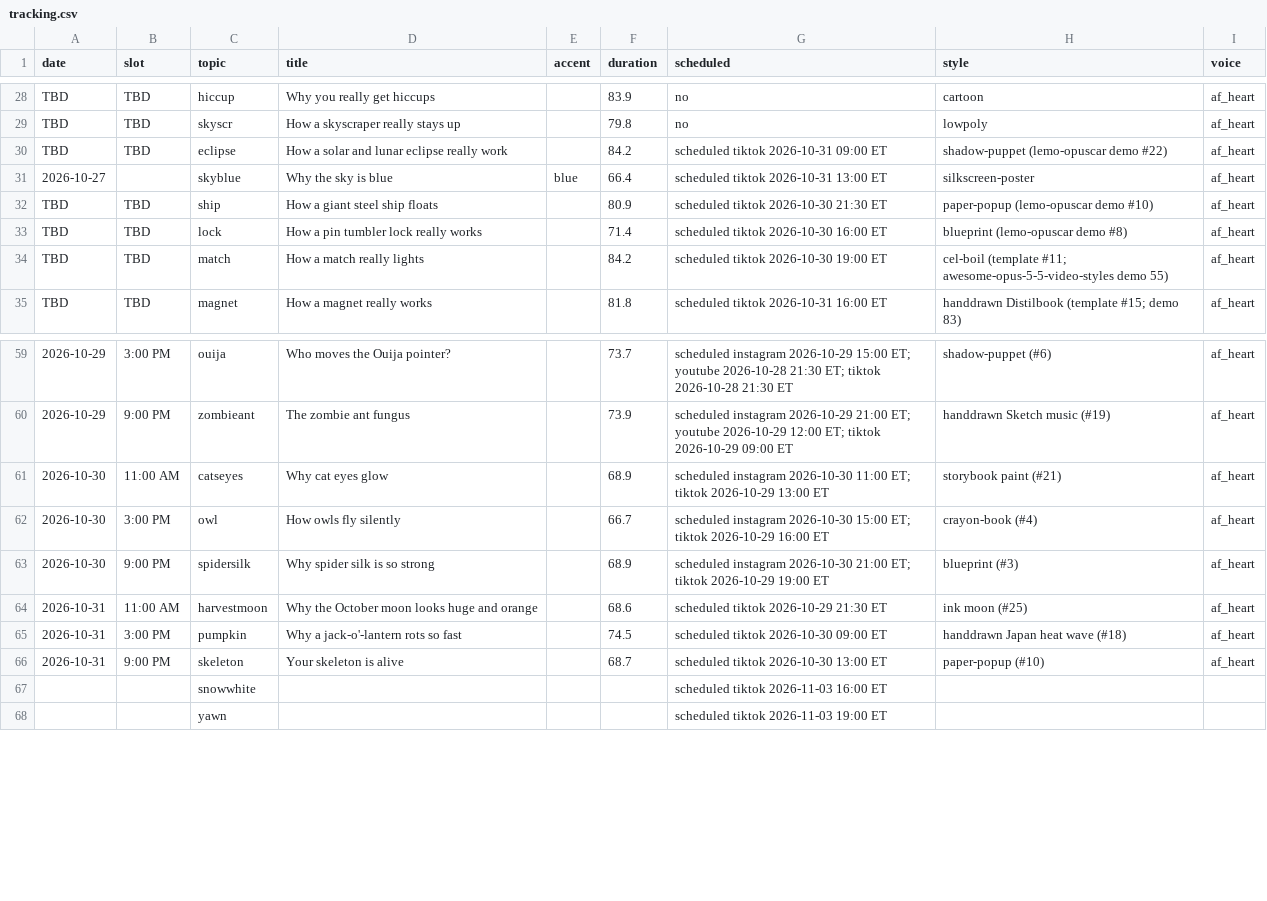
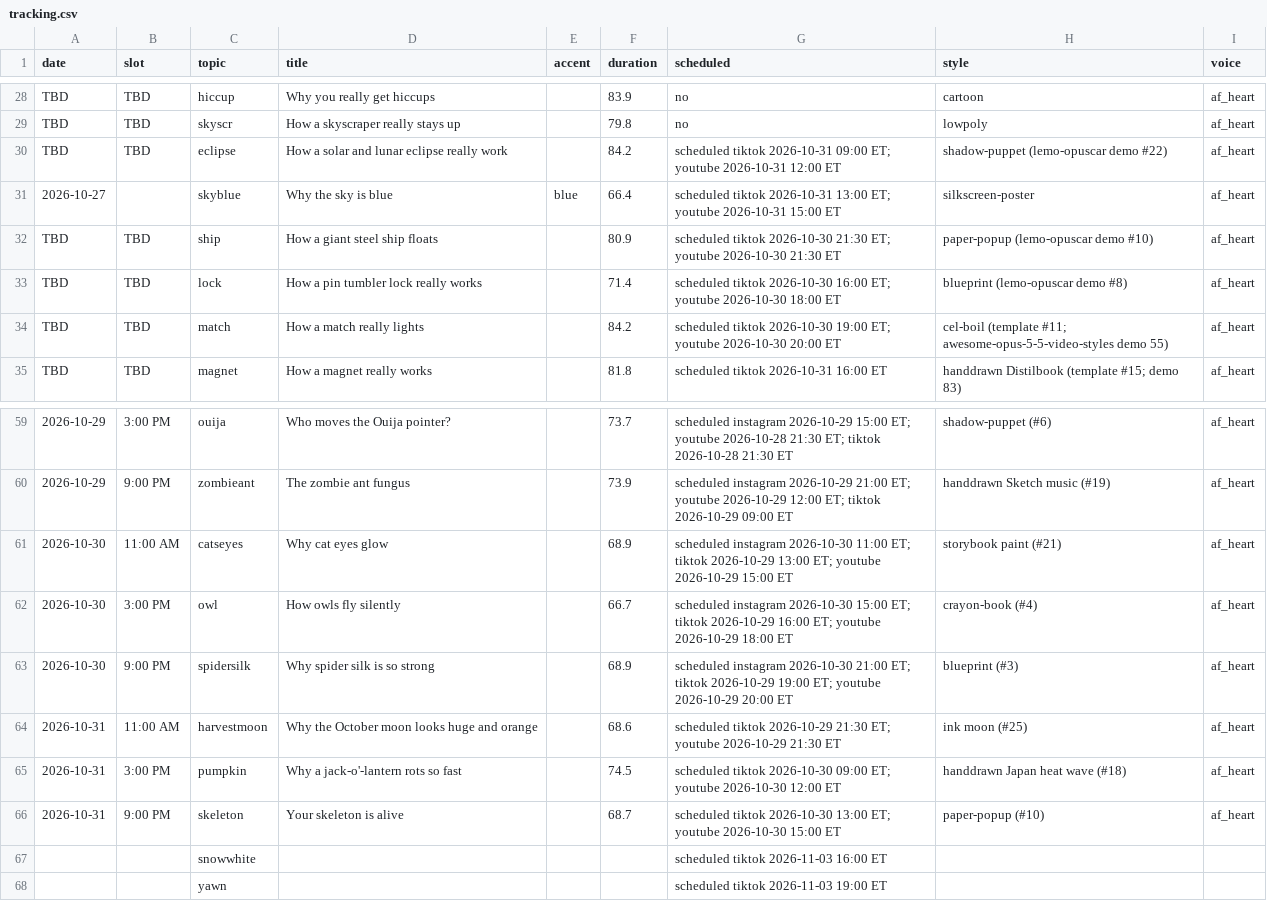
Before and after one commit to jiewei190-arch/reel-render, a CSV file: handoff/tracking.csv, drawn as a sheet; only a part is shown, gaps mark what is left out; the diff names each change by its address in the sheet, - before the commit and + after, or states it on an @@ line.

```diff
--- a/handoff/tracking.csv
+++ b/handoff/tracking.csv
-G30 (scheduled): …2026-10-31 09:00 ET
+G30 (scheduled): …2026-10-31 09:00 ET; youtube 2026-10-31 12:00 ET
-G31 (scheduled): …2026-10-31 13:00 ET
+G31 (scheduled): …2026-10-31 13:00 ET; youtube 2026-10-31 15:00 ET
-G32 (scheduled): …2026-10-30 21:30 ET
+G32 (scheduled): …2026-10-30 21:30 ET; youtube 2026-10-30 21:30 ET
-G33 (scheduled): …2026-10-30 16:00 ET
+G33 (scheduled): …2026-10-30 16:00 ET; youtube 2026-10-30 18:00 ET
-G34 (scheduled): …2026-10-30 19:00 ET
+G34 (scheduled): …2026-10-30 19:00 ET; youtube 2026-10-30 20:00 ET
-G61 (scheduled): …2026-10-29 13:00 ET
+G61 (scheduled): …2026-10-29 13:00 ET; youtube 2026-10-29 15:00 ET
-G62 (scheduled): …2026-10-29 16:00 ET
+G62 (scheduled): …2026-10-29 16:00 ET; youtube 2026-10-29 18:00 ET
-G63 (scheduled): …2026-10-29 19:00 ET
+G63 (scheduled): …2026-10-29 19:00 ET; youtube 2026-10-29 20:00 ET
-G64 (scheduled): …2026-10-29 21:30 ET
+G64 (scheduled): …2026-10-29 21:30 ET; youtube 2026-10-29 21:30 ET
-G65 (scheduled): …2026-10-30 09:00 ET
+G65 (scheduled): …2026-10-30 09:00 ET; youtube 2026-10-30 12:00 ET
-G66 (scheduled): …2026-10-30 13:00 ET
+G66 (scheduled): …2026-10-30 13:00 ET; youtube 2026-10-30 15:00 ET
```
Also changed, not shown: handoff/schedule_tt_yt.csv, handoff/yt/yt_schedule.csv.
